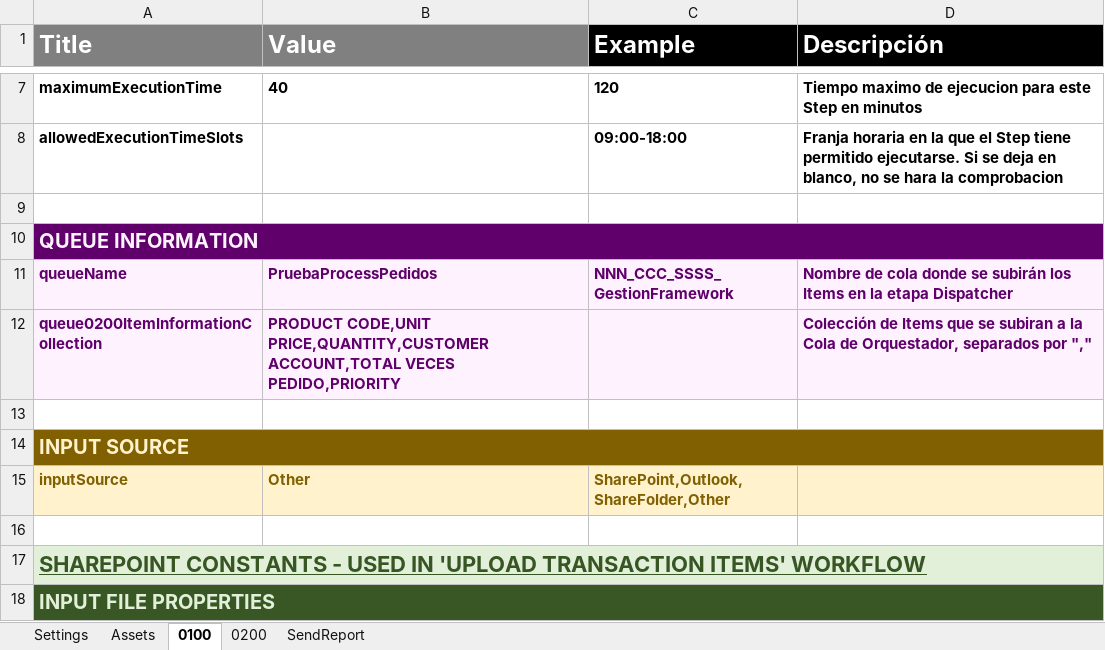
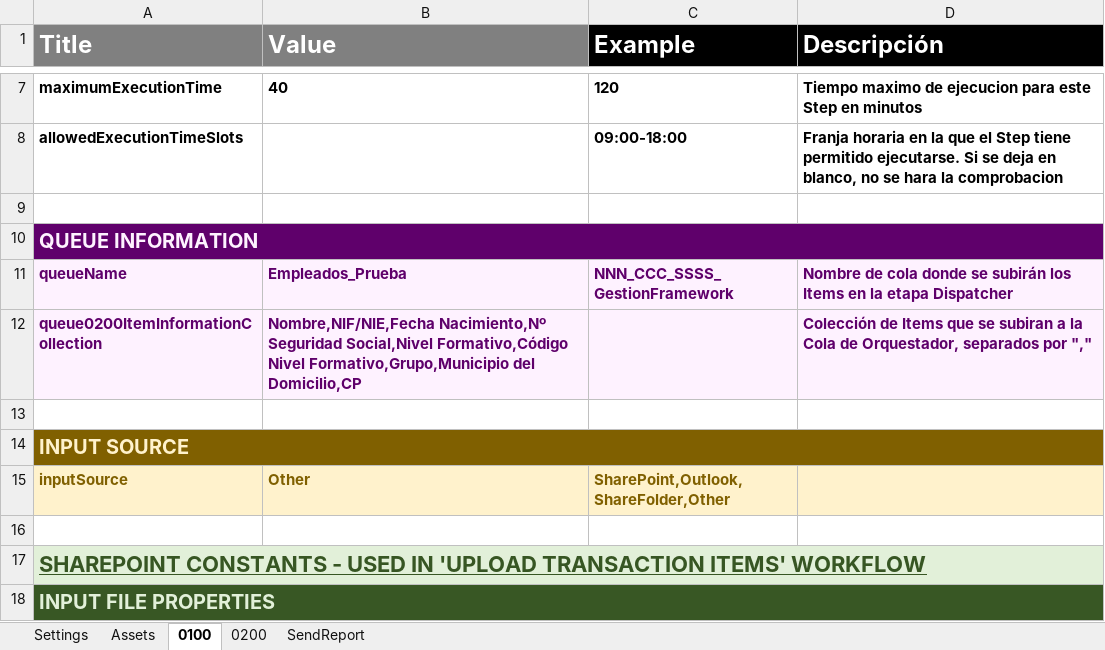
Before and after one commit to alejandroatori19/Creacion_Contratos_Empleados, an Excel workbook: Config.xlsx, sheet 0100, drawn as a sheet; only a part is shown, gaps mark what is left out; values as stored, in another font and other column widths than the file's, no borders; conditional formats not drawn; the diff names each change by its address in the sheet, - before the commit and + after, or states it on an @@ line.

```diff
--- a/Config.xlsx (sheet 0100)
+++ b/Config.xlsx (sheet 0100)
-B11 (Value): PruebaProcessPedidos
+B11 (Value): Empleados_Prueba
-B12 (Value): PRODUCT CODE,UNIT PRICE,QUANTITY,CUSTOMER ACCOUNT,TOTAL VECES PEDIDO,PRIORITY
+B12 (Value): Nombre,NIF/NIE,Fecha Nacimiento,Nº Seguridad Social,Nivel Formativo,Código Nivel Formativo,Grupo,Municipio del Domicilio,CP
```
Also changed, not shown: sheet Settings, sheet SendReport, sheet 0200, 1 other file.
